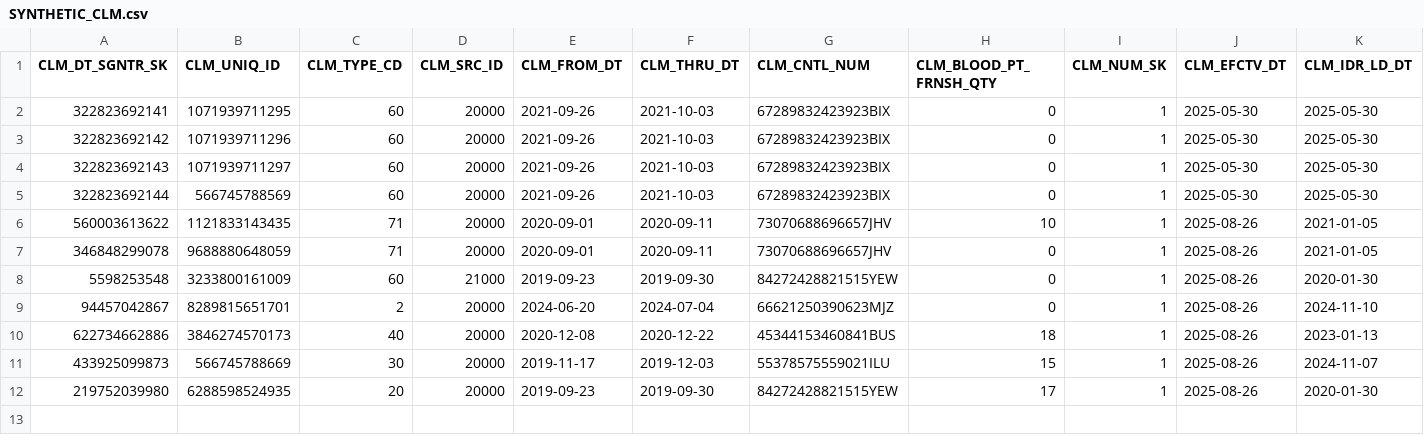
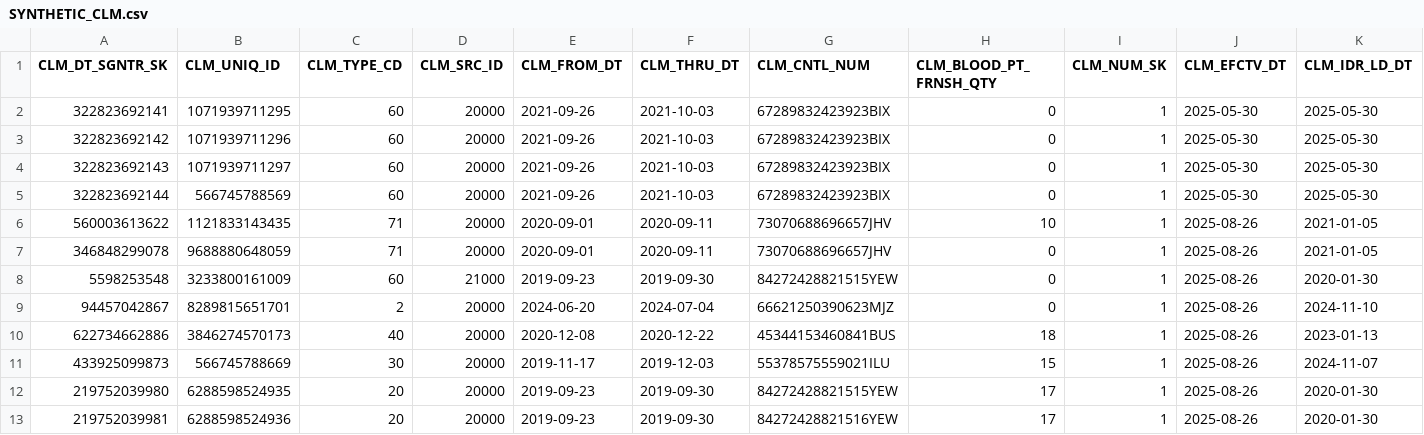
Before and after one commit to CMSgov/beneficiary-fhir-data, a CSV file: apps/bfd-pipeline/bfd-pipeline-idr/test_samples2/SYNTHETIC_CLM.csv, drawn as a sheet; only a part is shown; rows hold the shown columns only; the diff names each change by its address in the sheet, - before the commit and + after, or states it on an @@ line.

```diff
--- a/apps/bfd-pipeline/bfd-pipeline-idr/test_samples2/SYNTHETIC_CLM.csv
+++ b/apps/bfd-pipeline/bfd-pipeline-idr/test_samples2/SYNTHETIC_CLM.csv
+row 13: 219752039981 | 6288598524936 | 20 | 20000 | 2019-09-23 | 2019-09-30 | 84272428821516YEW | 17 | 1 | 2025-08-26 | 2020-01-30
```
Also changed, not shown: apps/bfd-pipeline/bfd-pipeline-idr/test_samples2/SYNTHETIC_CLM_DT_SGNTR.csv, apps/bfd-pipeline/bfd-pipeline-idr/test_samples2/SYNTHETIC_CLM_INSTNL.csv, 7 other files.
